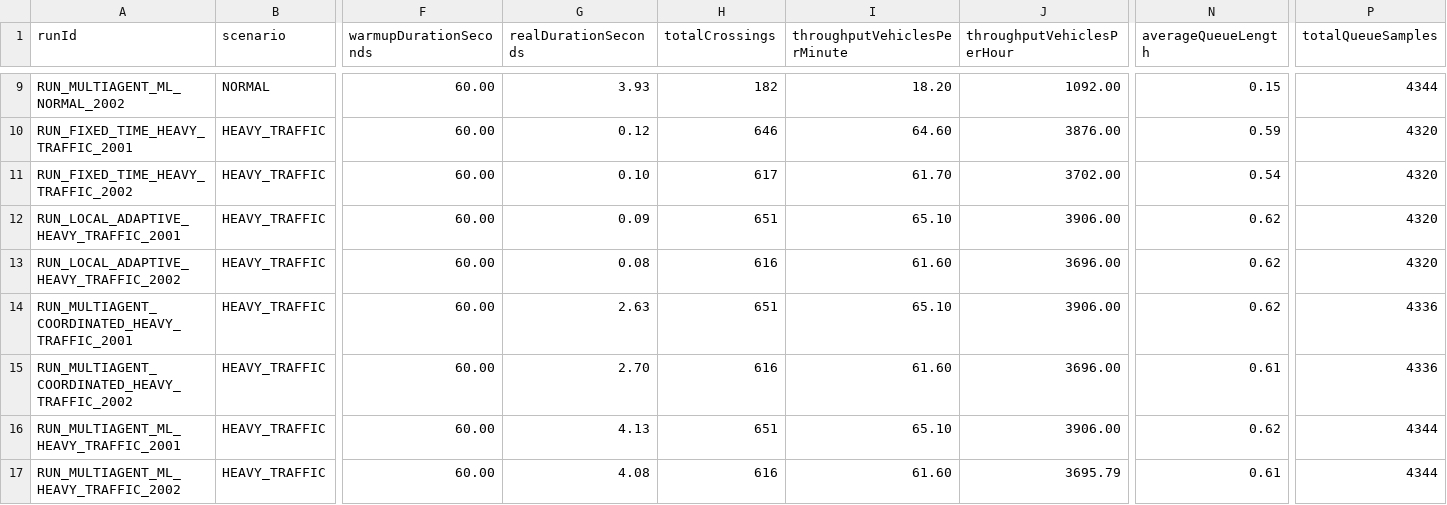
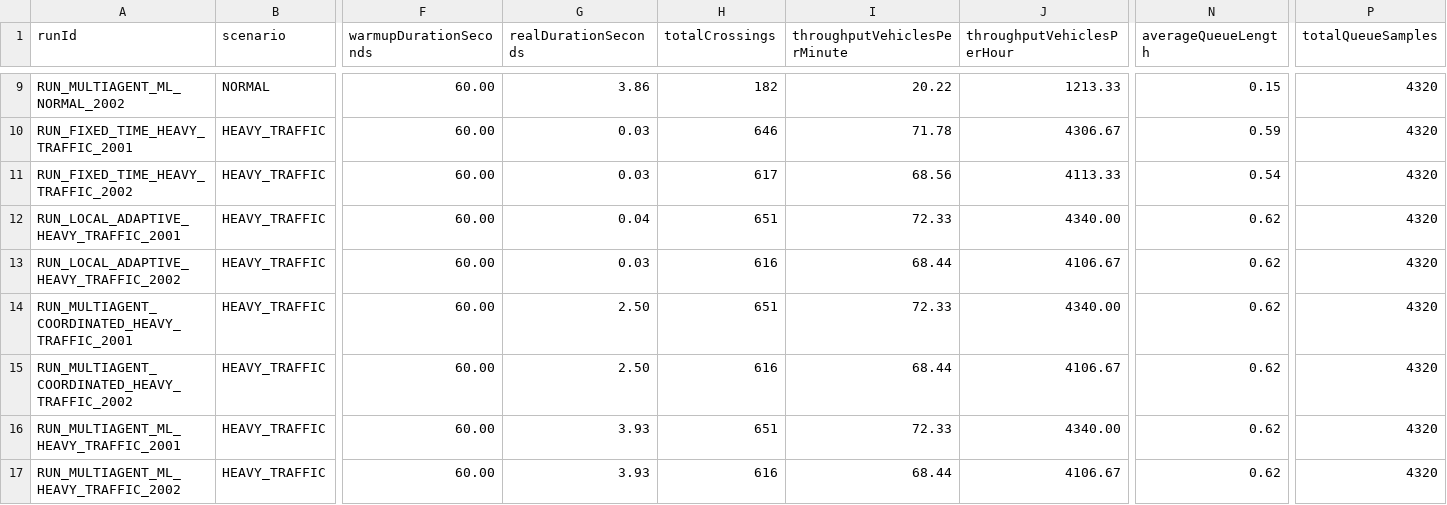
Before and after one commit to Rui-Miranda/TrafficMAS---IA, a CSV file: results/experiments/raw_runs.csv, drawn as a sheet; only a part is shown, gaps mark what is left out; the diff covers the shown part only; the diff names each change by its address in the sheet, - before the commit and + after, or states it on an @@ line.

```diff
--- a/results/experiments/raw_runs.csv
+++ b/results/experiments/raw_runs.csv
-G9 (realDurationSeconds): 3.93
+G9 (realDurationSeconds): 3.86
-I9 (throughputVehiclesPerMinute): 18.20
+I9 (throughputVehiclesPerMinute): 20.22
-J9 (throughputVehiclesPerHour): 1092.00
+J9 (throughputVehiclesPerHour): 1213.33
-P9 (totalQueueSamples): 4344
+P9 (totalQueueSamples): 4320
-G10 (realDurationSeconds): 0.12
+G10 (realDurationSeconds): 0.03
-I10 (throughputVehiclesPerMinute): 64.60
+I10 (throughputVehiclesPerMinute): 71.78
-J10 (throughputVehiclesPerHour): 3876.00
+J10 (throughputVehiclesPerHour): 4306.67
-G11 (realDurationSeconds): 0.10
+G11 (realDurationSeconds): 0.03
-I11 (throughputVehiclesPerMinute): 61.70
+I11 (throughputVehiclesPerMinute): 68.56
-J11 (throughputVehiclesPerHour): 3702.00
+J11 (throughputVehiclesPerHour): 4113.33
-G12 (realDurationSeconds): 0.09
+G12 (realDurationSeconds): 0.04
-I12 (throughputVehiclesPerMinute): 65.10
+I12 (throughputVehiclesPerMinute): 72.33
-J12 (throughputVehiclesPerHour): 3906.00
+J12 (throughputVehiclesPerHour): 4340.00
-G13 (realDurationSeconds): 0.08
+G13 (realDurationSeconds): 0.03
-I13 (throughputVehiclesPerMinute): 61.60
+I13 (throughputVehiclesPerMinute): 68.44
-J13 (throughputVehiclesPerHour): 3696.00
+J13 (throughputVehiclesPerHour): 4106.67
-G14 (realDurationSeconds): 2.63
+G14 (realDurationSeconds): 2.50
-I14 (throughputVehiclesPerMinute): 65.10
+I14 (throughputVehiclesPerMinute): 72.33
-J14 (throughputVehiclesPerHour): 3906.00
+J14 (throughputVehiclesPerHour): 4340.00
-P14:P15 (totalQueueSamples): 4336
+P14:P15 (totalQueueSamples): 4320
-G15 (realDurationSeconds): 2.70
+G15 (realDurationSeconds): 2.50
-I15 (throughputVehiclesPerMinute): 61.60
+I15 (throughputVehiclesPerMinute): 68.44
-J15 (throughputVehiclesPerHour): 3696.00
+J15 (throughputVehiclesPerHour): 4106.67
-N15 (averageQueueLength): 0.61
+N15 (averageQueueLength): 0.62
-G16 (realDurationSeconds): 4.13
+G16 (realDurationSeconds): 3.93
-I16 (throughputVehiclesPerMinute): 65.10
+I16 (throughputVehiclesPerMinute): 72.33
-J16 (throughputVehiclesPerHour): 3906.00
+J16 (throughputVehiclesPerHour): 4340.00
-P16:P17 (totalQueueSamples): 4344
+P16:P17 (totalQueueSamples): 4320
-G17 (realDurationSeconds): 4.08
+G17 (realDurationSeconds): 3.93
-I17 (throughputVehiclesPerMinute): 61.60
+I17 (throughputVehiclesPerMinute): 68.44
-J17 (throughputVehiclesPerHour): 3695.79
+J17 (throughputVehiclesPerHour): 4106.67
-N17 (averageQueueLength): 0.61
+N17 (averageQueueLength): 0.62
```
Also changed, not shown: 102 edited cells elsewhere in this file, results/experiments/intersection_results.csv, results/experiments/mode_comparison.csv, 7 other files.
